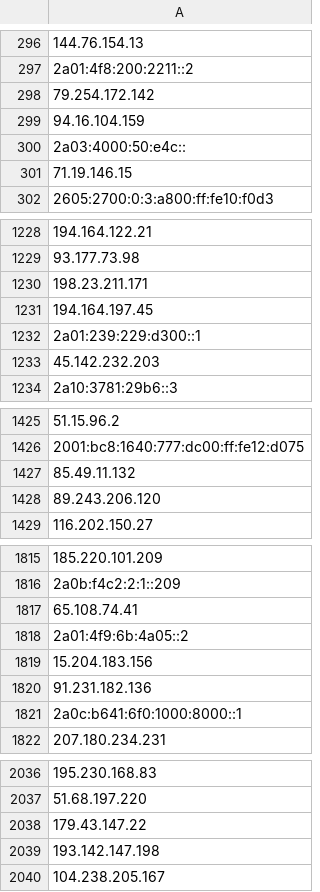
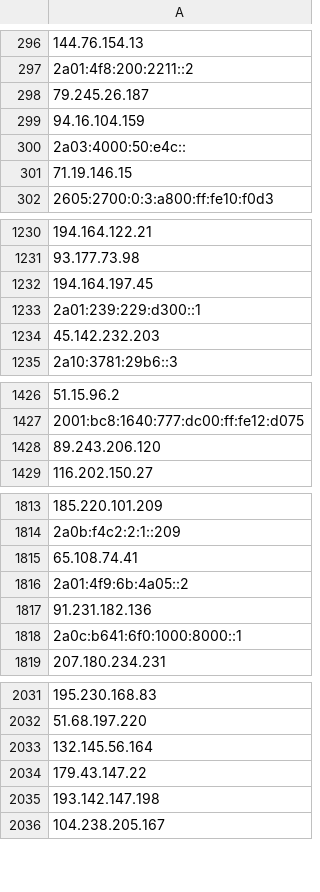
Before and after one commit to onlyforbakup/awesome-lists, a CSV file: Lists/TOR/only_tor_guard_nodes_IP_list.csv, drawn as a sheet; only a part is shown, gaps mark what is left out; removed rows and columns are numbered as before the commit, all else as after; the diff covers the shown part only; the diff names each change by its address in the sheet, - before the commit and + after, or states it on an @@ line.

```diff
--- a/Lists/TOR/only_tor_guard_nodes_IP_list.csv
+++ b/Lists/TOR/only_tor_guard_nodes_IP_list.csv
-A298: 79.254.172.142
+A298: 79.245.26.187
-row 1230: 198.23.211.171
-row 1427: 85.49.11.132
-row 1819: 15.204.183.156
+row 2033: 132.145.56.164
```
Also changed, not shown: 5 added rows and 7 removed rows elsewhere in this file, Lists/TOR/only_tor_exit_nodes_IP_list.csv, 2 other files.
